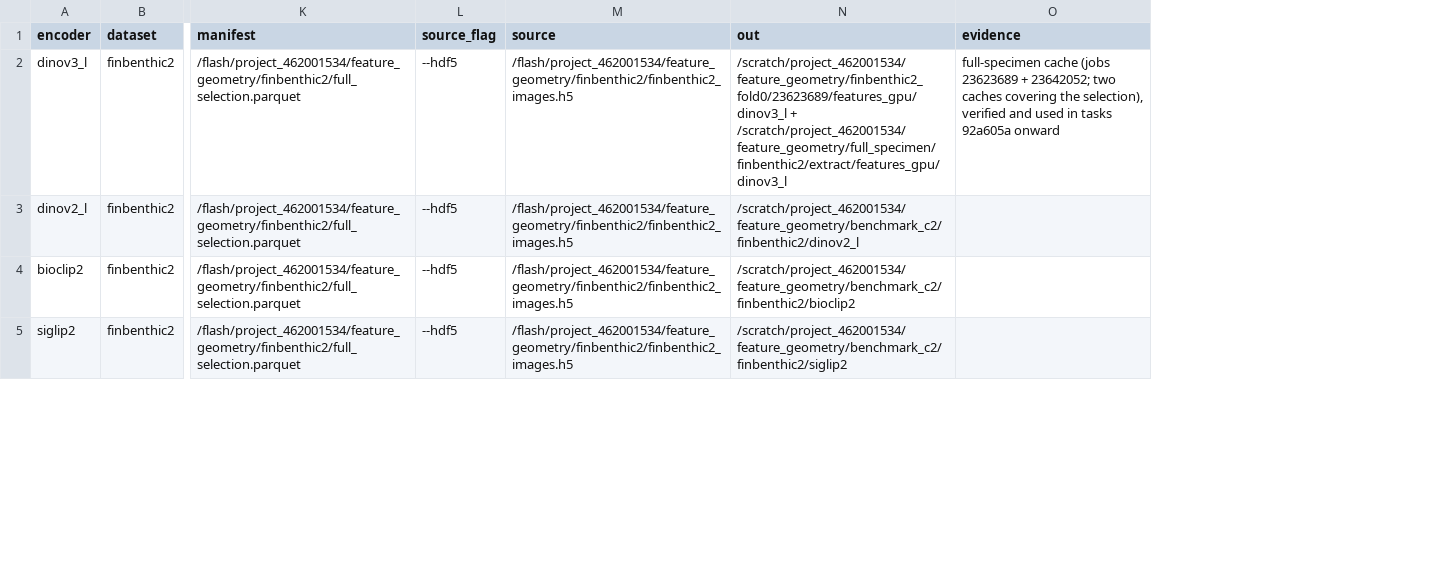
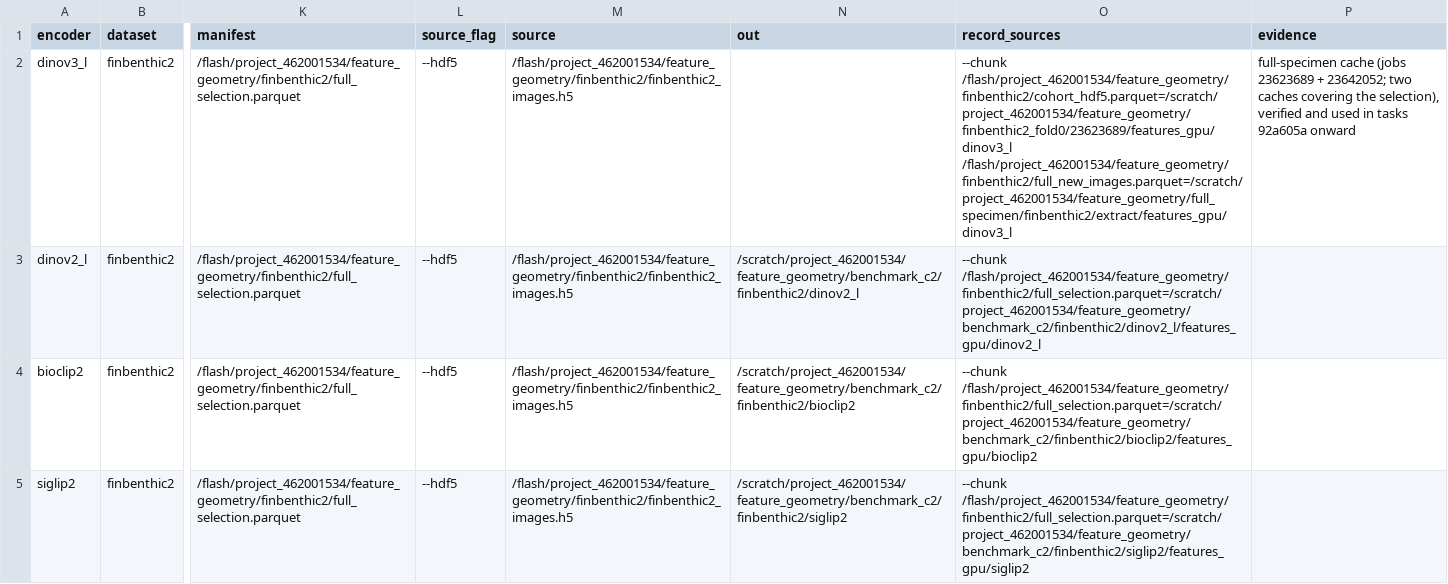
Before and after one commit to mskhan793/Feature-Geometry, a CSV file: docs/evidence/benchmark_readiness/c2_plan/plan_all.csv, drawn as a sheet; only a part is shown, gaps mark what is left out; the diff covers the shown part only; the diff names each change by its address in the sheet, - before the commit and + after, or states it on an @@ line.

Commit message:
C3 per-combination provenance/QA record (identity vs standardised manifest, units, checksum, rank, LayerNorm constraint) for chunk and v1 BIOSCAN caches; shared null-space and v1-cache modules; record array job

```diff
--- a/docs/evidence/benchmark_readiness/c2_plan/plan_all.csv
+++ b/docs/evidence/benchmark_readiness/c2_plan/plan_all.csv
+column O (record_sources), rows 2-5: --chunk /flash/project_462001534/feature_geometry/finbenthic2/cohort_hdf5.parquet=/scratch/project_462001534/feature_geometry/finbenthic2_fold0/23623689/features_gpu/dinov3_l /flash/project_462001534/feature_geometry/finbenthic2/full_new_images.parquet=/scratch/project_462001534/feature_geometry/full_specimen/finbenthic2/extract/features_gpu/dinov3_l | --chunk /flash/project_462001534/feature_geometry/finbenthic2/full_selection.parquet=/scratch/project_462001534/feature_geometry/benchmark_c2/finbenthic2/dinov2_l/features_gpu/dinov2_l | --chunk /flash/project_462001534/feature_geometry/finbenthic2/full_selection.parquet=/scratch/project_462001534/feature_geometry/benchmark_c2/finbenthic2/bioclip2/features_gpu/bioclip2 | --chunk /flash/project_462001534/feature_geometry/finbenthic2/full_selection.parquet=/scratch/project_462001534/feature_geometry/benchmark_c2/finbenthic2/siglip2/features_gpu/siglip2
-N2 (out): /scratch/project_462001534/feature_geometry/finbenthic2_fold0/23623689/features_gpu/dinov3_l + /scratch/project_462001534/feature_geometry/full_specimen/finbenthic2/extract/features_gpu/dinov3_l
+N2 (out): (empty)
```
Also changed, not shown: 7 edited cells elsewhere in this file, 9 other files.
